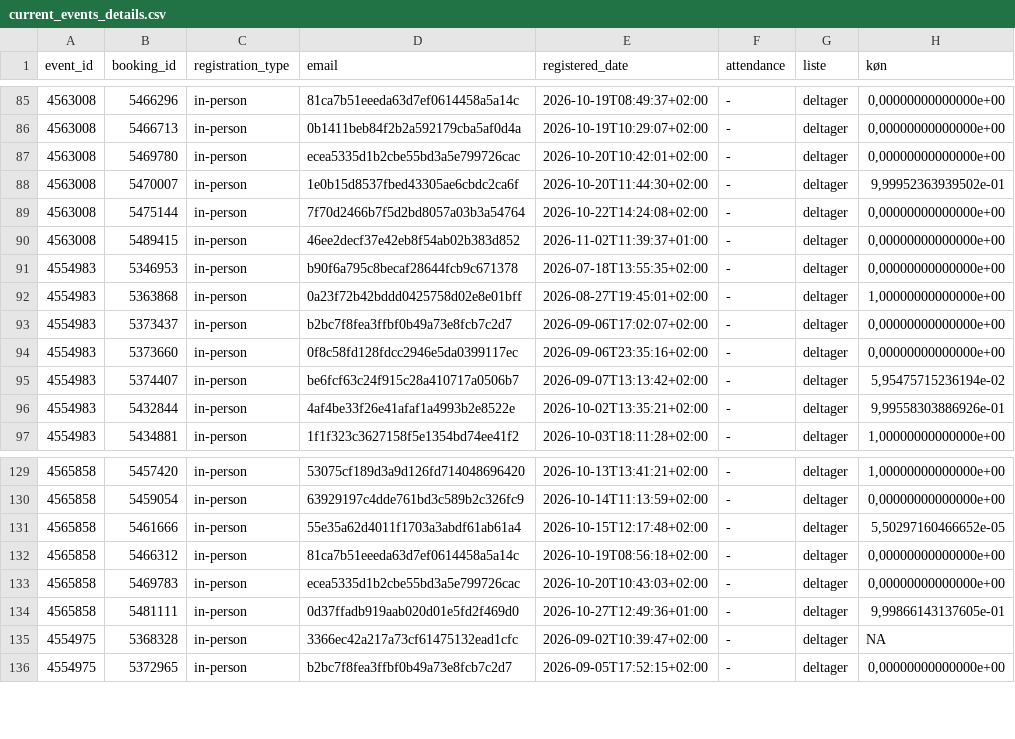
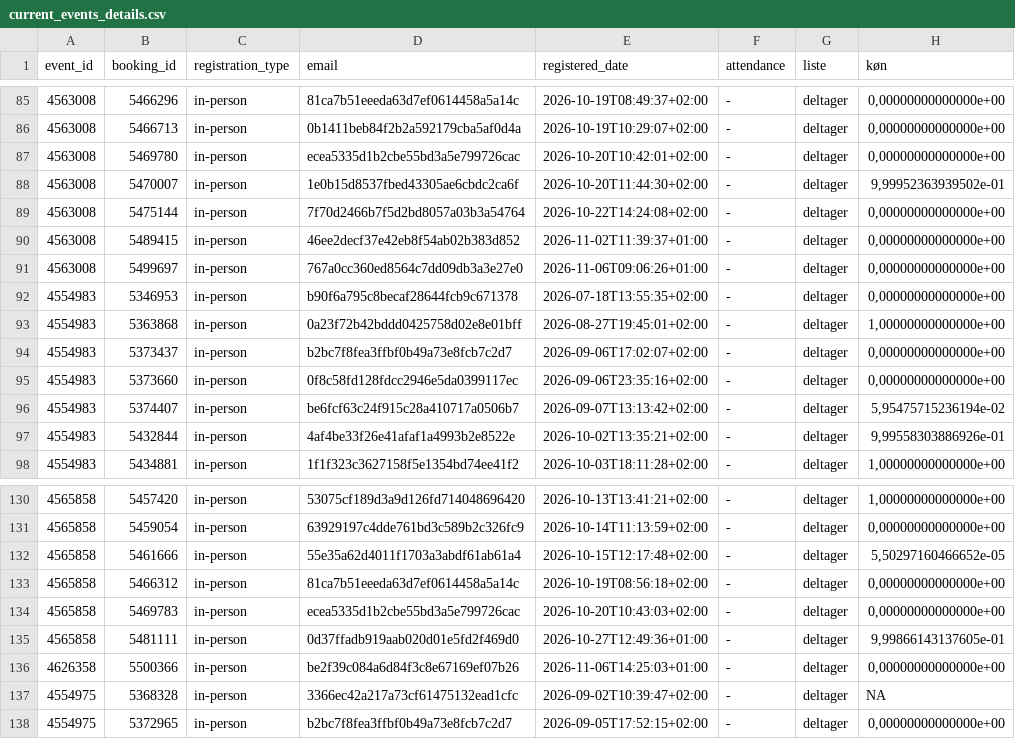
Before and after one commit to KUBDatalab/tal-og-data, a CSV file: data/event_data/current_events_details.csv, drawn as a sheet; only a part is shown, gaps mark what is left out.

```diff
--- a/data/event_data/current_events_details.csv
+++ b/data/event_data/current_events_details.csv
@@ -90,2 +90,3 @@ event_id;booking_id;registration_type;email;registered_date;attendance;liste;kø
 4563008;5489415;in-person;46ee2decf37e42eb8f54ab02b383d852;2026-11-02T11:39:37+01:00;-;deltager;0,00000000000000e+00
+4563008;5499697;in-person;767a0cc360ed8564c7dd09db3a3e27e0;2026-11-06T09:06:26+01:00;-;deltager;0,00000000000000e+00
 4554983;5346953;in-person;b90f6a795c8becaf28644fcb9c671378;2026-07-18T13:55:35+02:00;-;deltager;0,00000000000000e+00
@@ -134,2 +135,3 @@ event_id;booking_id;registration_type;email;registered_date;attendance;liste;kø
 4565858;5481111;in-person;0d37ffadb919aab020d01e5fd2f469d0;2026-10-27T12:49:36+01:00;-;deltager;9,99866143137605e-01
+4626358;5500366;in-person;be2f39c084a6d84f3c8e67169ef07b26;2026-11-06T14:25:03+01:00;-;deltager;0,00000000000000e+00
 4554975;5368328;in-person;3366ec42a217a73cf61475132ead1cfc;2026-09-02T10:39:47+02:00;-;deltager;NA
```
Also changed, not shown: data/event_data/all_event_details.csv, 4 other files.
